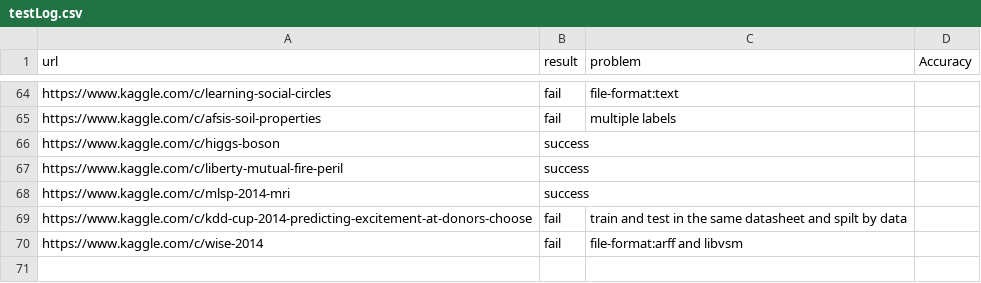
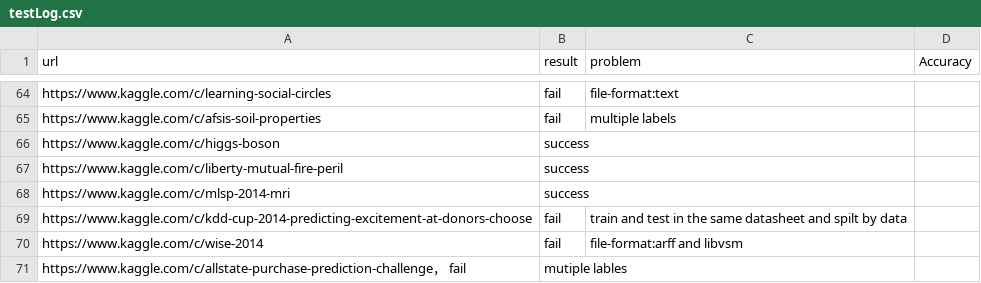
Before and after one commit to handsomeRobot/KaggleReader, a CSV file: testLog.csv, drawn as a sheet; only a part is shown, gaps mark what is left out; the diff names each change by its address in the sheet, - before the commit and + after, or states it on an @@ line.

Commit message:
Update testLog.csv
Added the record for line 71, "https://www.kaggle.com/c/allstate-purchase-prediction-challenge"

```diff
--- a/testLog.csv
+++ b/testLog.csv
+row 71: https://www.kaggle.com/c/allstate-purchase-prediction-challenge， fail | mutiple lables
```
